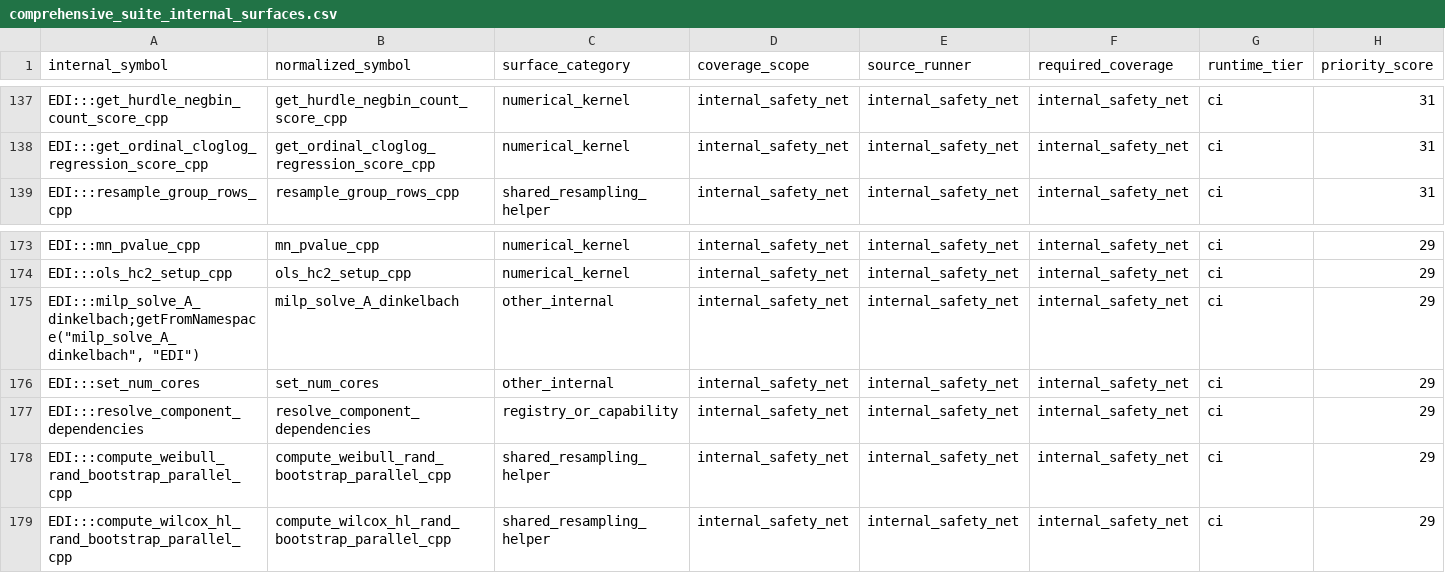
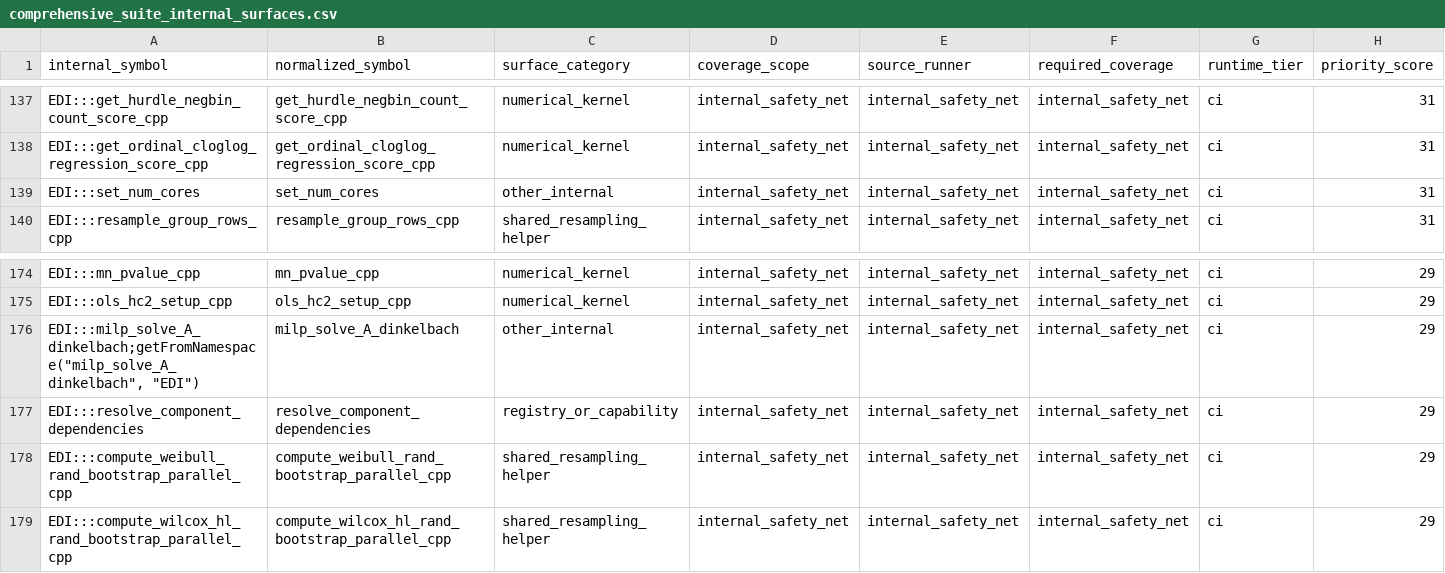
Before and after one commit to kapelner/EDI, a CSV file: R/package_tests/comprehensive_suite_internal_surfaces.csv, drawn as a sheet; only a part is shown, gaps mark what is left out; removed rows and columns are numbered as before the commit, all else as after; rows hold the shown columns only; the diff names each change by its address in the sheet, - before the commit and + after, or states it on an @@ line.

Commit message:
pre-push: auto-regenerate drifted package_tests CSVs

```diff
--- a/R/package_tests/comprehensive_suite_internal_surfaces.csv
+++ b/R/package_tests/comprehensive_suite_internal_surfaces.csv
+row 139: EDI:::set_num_cores | set_num_cores | other_internal | internal_safety_net | internal_safety_net | internal_safety_net | ci | 31
-row 176: EDI:::set_num_cores | set_num_cores | other_internal | internal_safety_net | internal_safety_net | internal_safety_net | ci | 29
```
